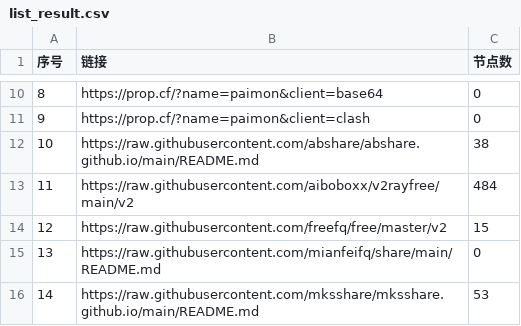
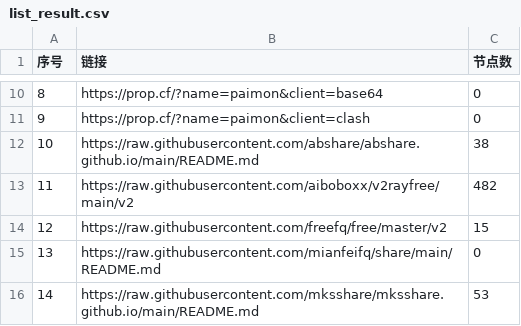
Before and after one commit to gbhga/AutoMergePublicNodes, a CSV file: list_result.csv, drawn as a sheet; only a part is shown, gaps mark what is left out.

```diff
--- a/list_result.csv
+++ b/list_result.csv
@@ -12,3 +12,3 @@
 10,https://raw.githubusercontent.com/abshare/abshare.github.io/main/README.md,38
-11,https://raw.githubusercontent.com/aiboboxx/v2rayfree/main/v2,484
+11,https://raw.githubusercontent.com/aiboboxx/v2rayfree/main/v2,482
 12,https://raw.githubusercontent.com/freefq/free/master/v2,15
```
Also changed, not shown: 4 other files.
